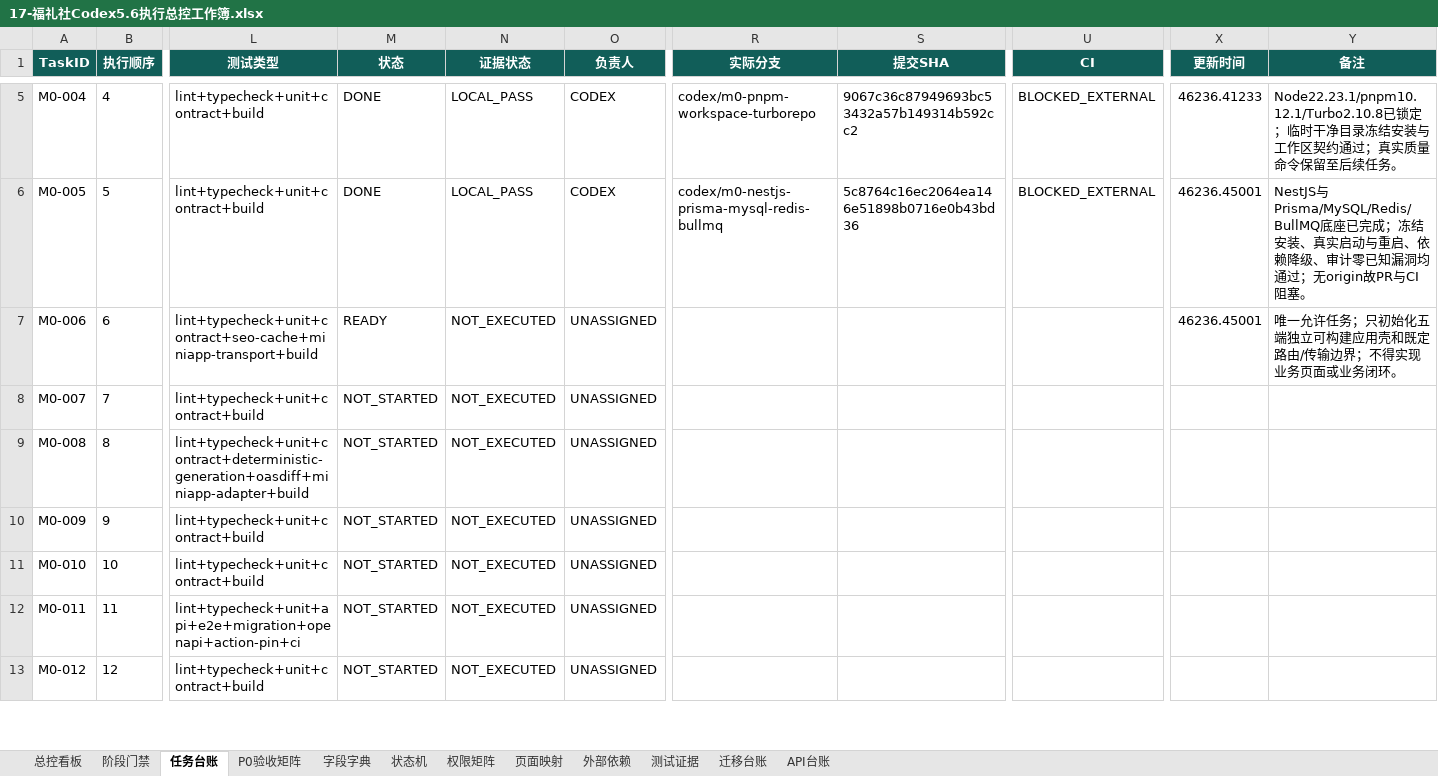
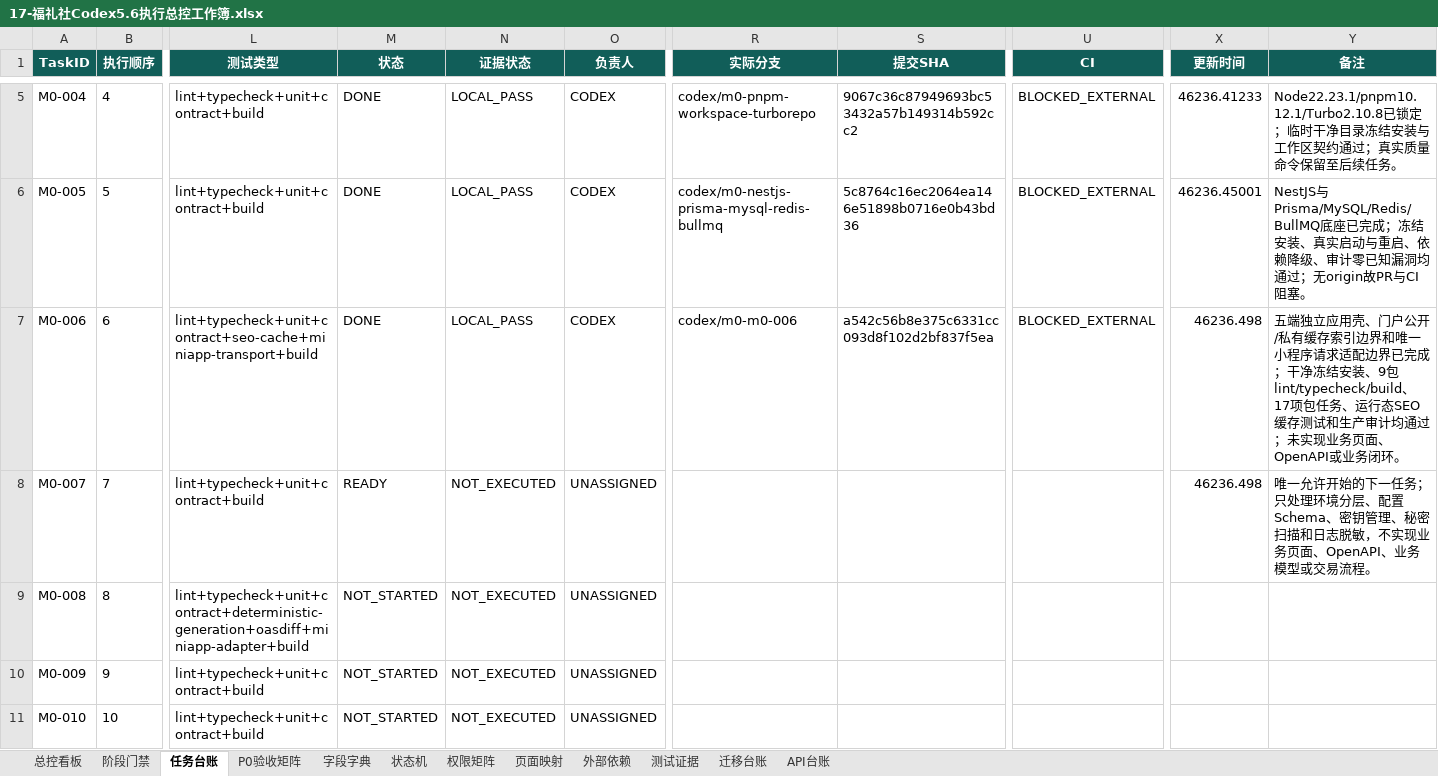
Before and after one commit to EasyStep-lee/flt1, an Excel workbook: 福礼社Codex5.6开发执行包V1.1/17-福礼社Codex5.6执行总控工作簿.xlsx, sheet 任务台账, drawn as a sheet; only a part is shown, gaps mark what is left out; the shorter side is filled out with more unchanged rows; values as stored, in another font and other column widths than the file's, no borders; conditional formats and table styles not drawn; the diff names each change by its address in the sheet, - before the commit and + after, or states it on an @@ line.

```diff
--- a/福礼社Codex5.6开发执行包V1.1/17-福礼社Codex5.6执行总控工作簿.xlsx (sheet 任务台账)
+++ b/福礼社Codex5.6开发执行包V1.1/17-福礼社Codex5.6执行总控工作簿.xlsx (sheet 任务台账)
-M7 (状态): READY
+M7 (状态): DONE
-N7 (证据状态): NOT_EXECUTED
+N7 (证据状态): LOCAL_PASS
-O7 (负责人): UNASSIGNED
+O7 (负责人): CODEX
-R7 (实际分支): (empty)
+R7 (实际分支): codex/m0-m0-006
-S7 (提交SHA): (empty)
+S7 (提交SHA): a542c56b8e375c6331cc093d8f102d2bf837f5ea
-U7 (CI): (empty)
+U7 (CI): BLOCKED_EXTERNAL
-X7 (更新时间): 46236.45001
+X7 (更新时间): 46236.498
-Y7 (备注): 唯一允许任务；只初始化五端独立可构建应用壳和既定路由/传输边界；不得实现业务页面或业务闭…
+Y7 (备注): 五端独立应用壳、门户公开/私有缓存索引边界和唯一小程序请求适配边界已完成；干净冻结安装、9包lint/typecheck/build、17项包任务、运行态SEO缓存测试和生产审计均通过；未实现业务页面、OpenAPI或业务闭…
-M8 (状态): NOT_STARTED
+M8 (状态): READY
-X8 (更新时间): (empty)
+X8 (更新时间): 46236.498
-Y8 (备注): (empty)
+Y8 (备注): 唯一允许开始的下一任务；只处理环境分层、配置Schema、密钥管理、秘密扫描和日志脱敏，不实现业务页面、OpenAPI、业务模型或交易流程。
```
Also changed, not shown: sheet 总控看板, 5 other files.
